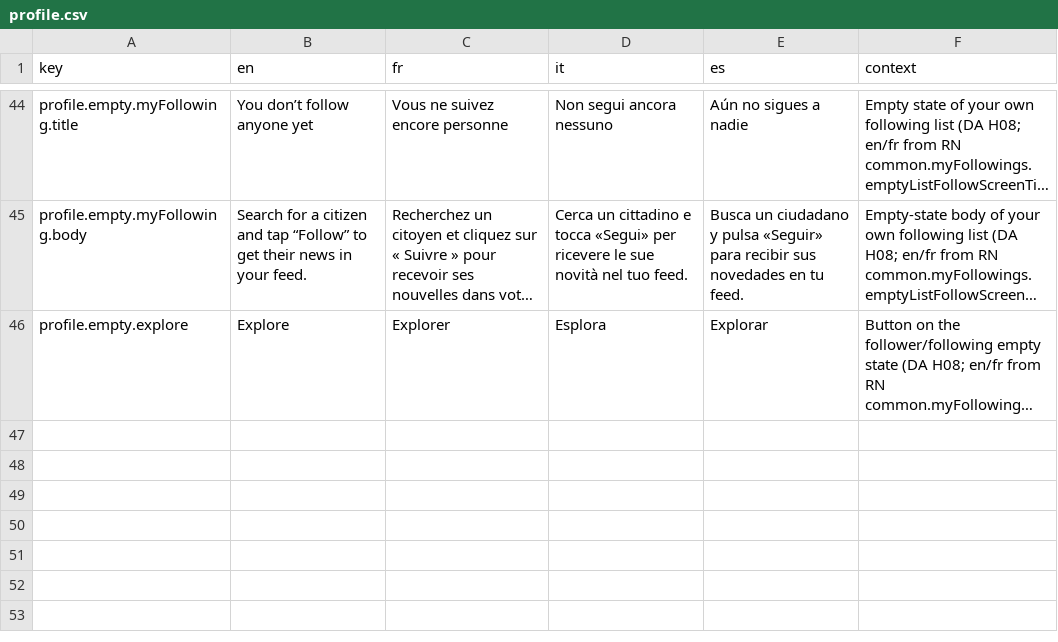
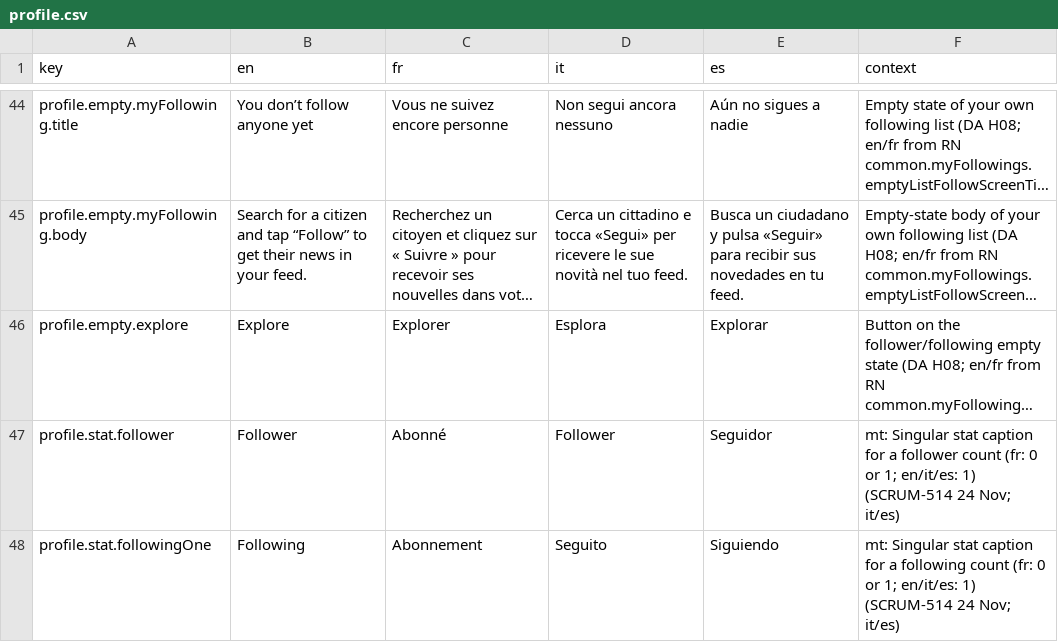
Before and after one commit to RepublikeIO/republike-tech, a CSV file: native/i18n/profile.csv, drawn as a sheet; only a part is shown, gaps mark what is left out; long unchanged cells end in …; the diff names each change by its address in the sheet, - before the commit and + after, or states it on an @@ line.

Commit message:
i18n: SCRUM-507 limit marker, SCRUM-514 B02 hyphen and B09 format error, SCRUM-493 card share title, singular follower/following captions

```diff
--- a/native/i18n/profile.csv
+++ b/native/i18n/profile.csv
+row 47: profile.stat.follower | Follower | Abonné | Follower | Seguidor | mt: Singular stat caption for a follower count (fr: 0 or 1; en/it/es: 1) (SCRUM-514 24 Nov; it/es)
+row 48: profile.stat.followingOne | Following | Abonnement | Seguito | Siguiendo | mt: Singular stat caption for a following count (fr: 0 or 1; en/it/es: 1) (SCRUM-514 24 Nov; it/es)
```
Also changed, not shown: native/i18n/auth.csv, native/i18n/composer.csv, 2 other files.
